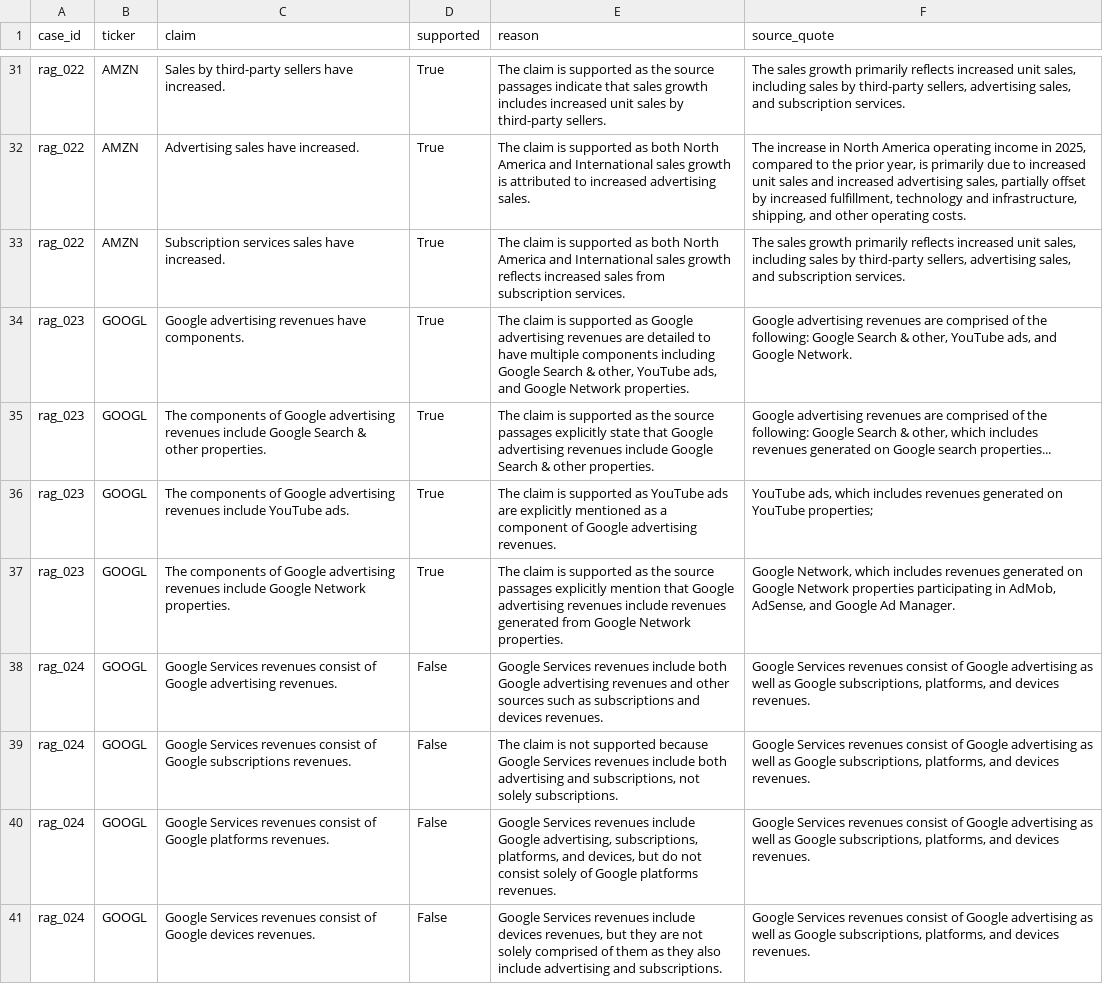
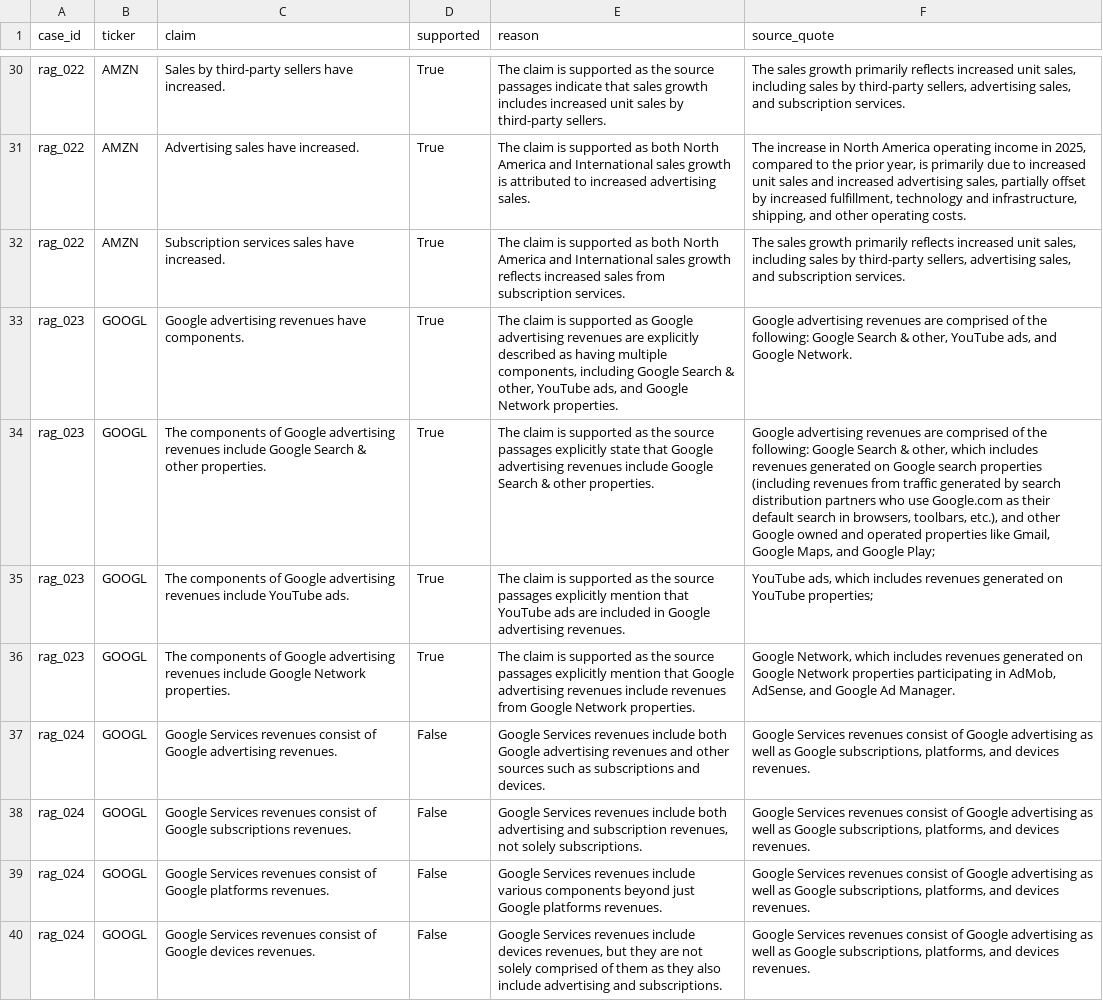
Before and after one commit to JasperKW/Portfolio_Agent_Mcp, a CSV file: eval/results/claims_baseline.csv, drawn as a sheet; only a part is shown, gaps mark what is left out; addresses are those after the commit; the diff covers the shown part only; the diff names each change by its address in the sheet, - before the commit and + after, or states it on an @@ line.

```diff
--- a/eval/results/claims_baseline.csv
+++ b/eval/results/claims_baseline.csv
-E33 (reason): …revenues are detailed to have multiple components including Google…
+E33 (reason): …revenues are explicitly described as having multiple components, including Google…
-F34 (source_quote): …Google search properties...
+F34 (source_quote): …Google search properties (including revenues from traffic generated by search distribution partners who use Google.com as their default search in browsers, toolbars, etc.), and other Google owned and operated properties like Gmail, Google Maps, and Google Play;
-E35 (reason): …supported as YouTube ads are explicitly mentioned as a component of Google advertising…
+E35 (reason): …supported as the source passages explicitly mention that YouTube ads are included in Google advertising…
-E36 (reason): …include revenues generated from Google…
+E36 (reason): …include revenues from Google…
-E37 (reason): …subscriptions and devices revenues.
+E37 (reason): …subscriptions and devices.
-E38 (reason): The claim is not supported because Google Services revenues include both advertising and subscriptions, not solely…
+E38 (reason): Google Services revenues include both advertising and subscription revenues, not solely…
-E39 (reason): …revenues include Google advertising, subscriptions, platforms, and devices, but do not consist solely of Google platforms…
+E39 (reason): …revenues include various components beyond just Google platforms…
```
Also changed, not shown: 1 removed row and 15 edited cells elsewhere in this file, eval/results/agent_outputs.csv, eval/results/claims_improved.csv, 14 other files.
